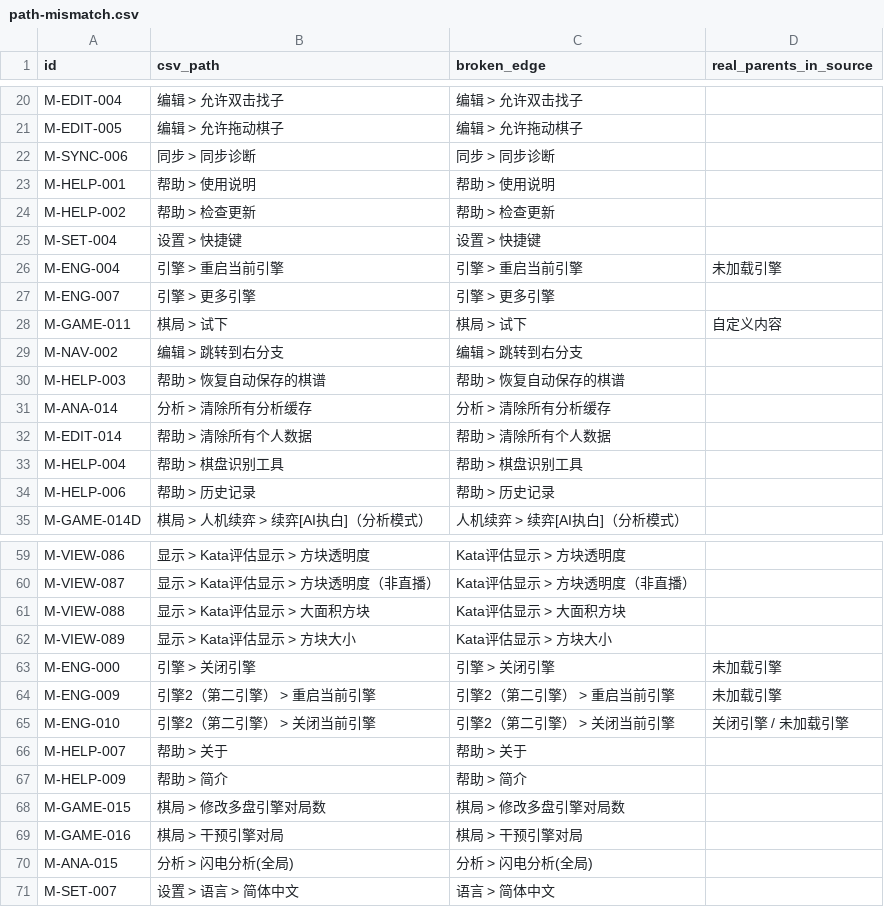
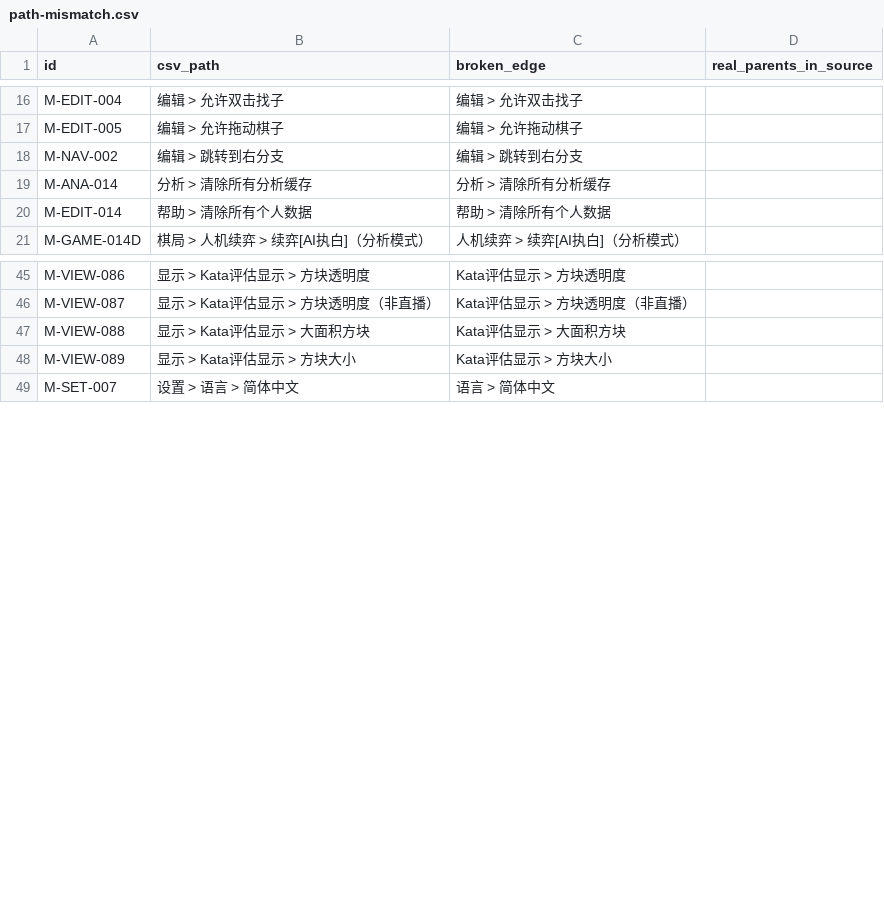
Before and after one commit to Coderchen-001/Katayzy, a CSV file: docs/ui2/path-mismatch.csv, drawn as a sheet; only a part is shown, gaps mark what is left out; the diff covers the shown part only; the diff names each change by its address in the sheet, - before the commit and + after, or states it on an @@ line.

Commit message:
docs(ui2): make path gate disposition-aware

```diff
--- a/docs/ui2/path-mismatch.csv
+++ b/docs/ui2/path-mismatch.csv
-row 22: M-SYNC-006 | 同步 > 同步诊断 | 同步 > 同步诊断
-row 23: M-HELP-001 | 帮助 > 使用说明 | 帮助 > 使用说明
-row 24: M-HELP-002 | 帮助 > 检查更新 | 帮助 > 检查更新
-row 25: M-SET-004 | 设置 > 快捷键 | 设置 > 快捷键
-row 26: M-ENG-004 | 引擎 > 重启当前引擎 | 引擎 > 重启当前引擎 | 未加载引擎
-row 27: M-ENG-007 | 引擎 > 更多引擎 | 引擎 > 更多引擎
-row 28: M-GAME-011 | 棋局 > 试下 | 棋局 > 试下 | 自定义内容
-row 30: M-HELP-003 | 帮助 > 恢复自动保存的棋谱 | 帮助 > 恢复自动保存的棋谱
-row 33: M-HELP-004 | 帮助 > 棋盘识别工具 | 帮助 > 棋盘识别工具
-row 34: M-HELP-006 | 帮助 > 历史记录 | 帮助 > 历史记录
-row 63: M-ENG-000 | 引擎 > 关闭引擎 | 引擎 > 关闭引擎 | 未加载引擎
-row 64: M-ENG-009 | 引擎2（第二引擎） > 重启当前引擎 | 引擎2（第二引擎） > 重启当前引擎 | 未加载引擎
-row 65: M-ENG-010 | 引擎2（第二引擎） > 关闭当前引擎 | 引擎2（第二引擎） > 关闭当前引擎 | 关闭引擎 / 未加载引擎
-row 66: M-HELP-007 | 帮助 > 关于 | 帮助 > 关于
-row 67: M-HELP-009 | 帮助 > 简介 | 帮助 > 简介
-row 68: M-GAME-015 | 棋局 > 修改多盘引擎对局数 | 棋局 > 修改多盘引擎对局数
-row 69: M-GAME-016 | 棋局 > 干预引擎对局 | 棋局 > 干预引擎对局
-row 70: M-ANA-015 | 分析 > 闪电分析(全局) | 分析 > 闪电分析(全局)
```
Also changed, not shown: 4 removed rows elsewhere in this file, docs/ui2/feature-inventory.csv, 6 other files.
